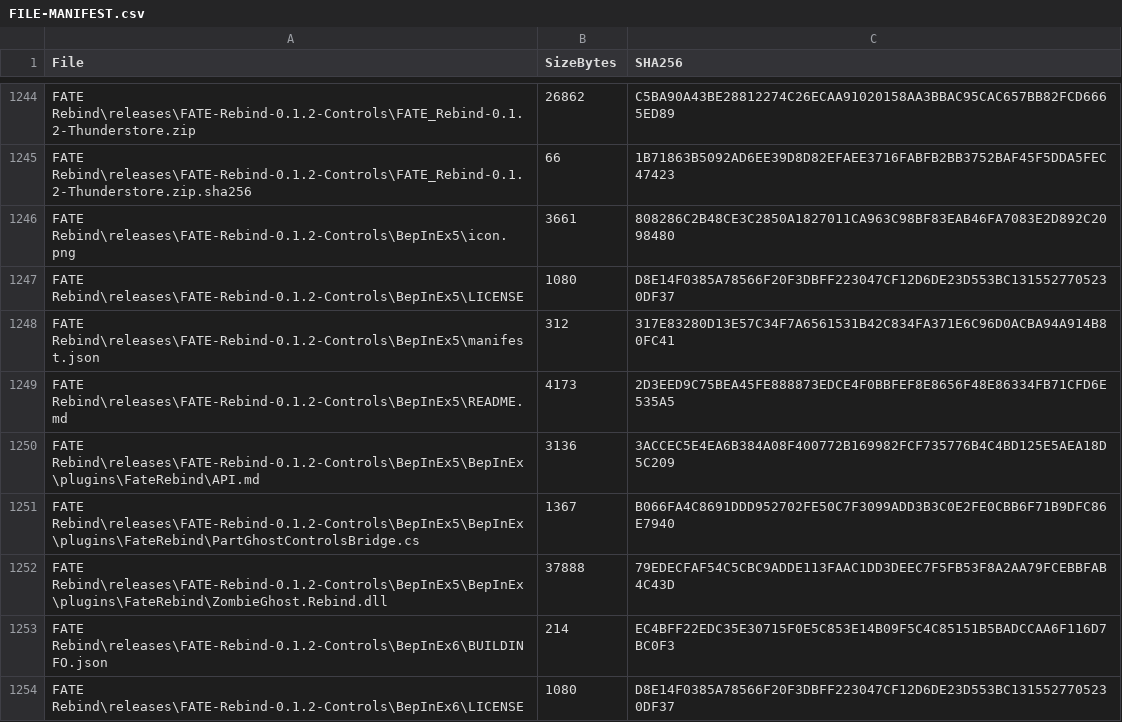
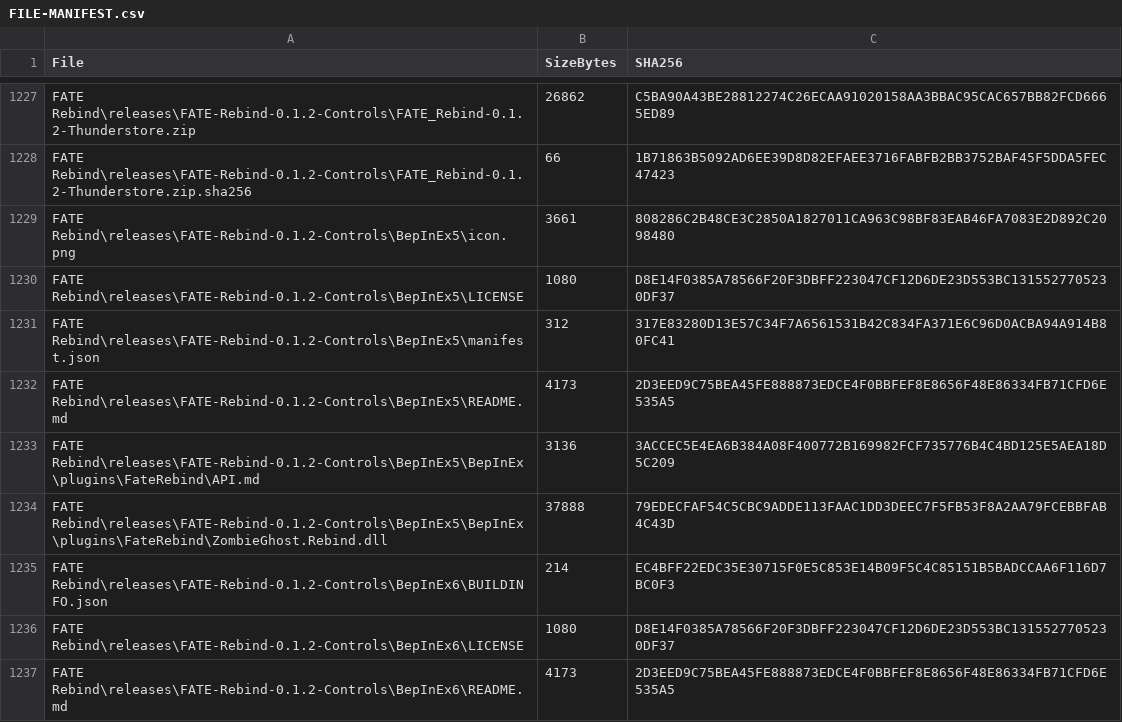
Before and after one commit to mikhailhewitt20-rgb/FATE-Reawakened-Mods, a CSV file: FILE-MANIFEST.csv, drawn as a sheet; only a part is shown, gaps mark what is left out; the shorter side is filled out with more unchanged rows; the diff covers the shown part only.

```diff
--- a/FILE-MANIFEST.csv
+++ b/FILE-MANIFEST.csv
@@ -1250,3 +1233,2 @@
 "FATE Rebind\releases\FATE-Rebind-0.1.2-Controls\BepInEx5\BepInEx\plugins\FateRebind\API.md","3136","3ACCEC5E4EA6B384A08F400772B169982FCF735776B4C4BD125E5AEA18D5C209"
-"FATE Rebind\releases\FATE-Rebind-0.1.2-Controls\BepInEx5\BepInEx\plugins\FateRebind\PartGhostControlsBridge.cs","1367","B066FA4C8691DDD952702FE50C7F3099ADD3B3C0E2FE0CBB6F71B9DFC86E7940"
 "FATE Rebind\releases\FATE-Rebind-0.1.2-Controls\BepInEx5\BepInEx\plugins\FateRebind\ZombieGhost.Rebind.dll","37888","79EDECFAF54C5CBC9ADDE113FAAC1DD3DEEC7F5FB53F8A2AA79FCEBBFAB4C43D"
```
Also changed, not shown: 22 removed rows and 16 edited cells elsewhere in this file, 23 other files.
